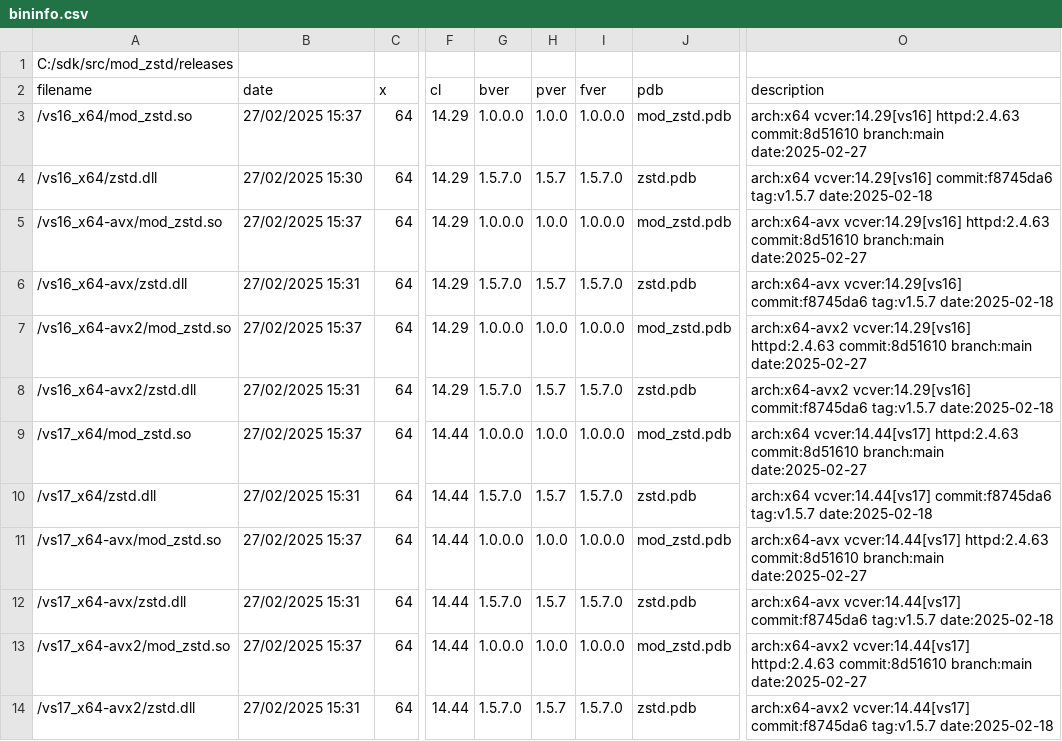
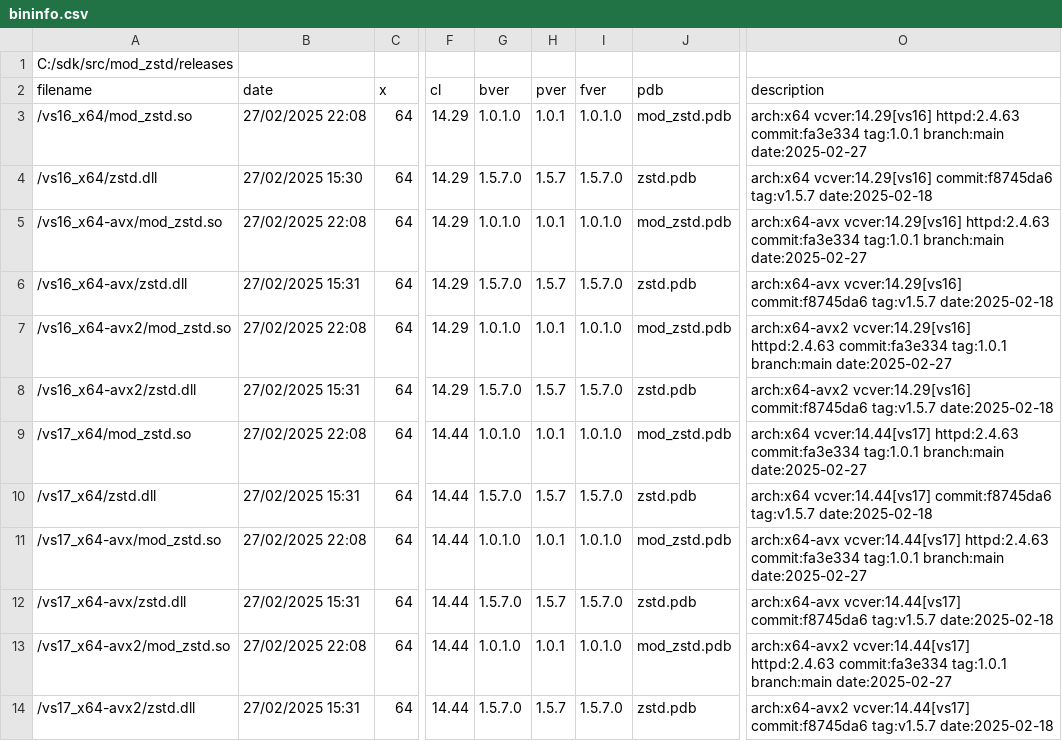
Before and after one commit to nono303/mod_zstd, a CSV file: bininfo.csv, drawn as a sheet; only a part is shown, gaps mark what is left out; the diff names each change by its address in the sheet, - before the commit and + after, or states it on an @@ line.

```diff
--- a/bininfo.csv
+++ b/bininfo.csv
-B3 (date): 27/02/2025 15:37
+B3 (date): 27/02/2025 22:08
-G3 (bver): 1.0.0.0
+G3 (bver): 1.0.1.0
-H3 (pver): 1.0.0
+H3 (pver): 1.0.1
-I3 (fver): 1.0.0.0
+I3 (fver): 1.0.1.0
-O3 (description): …vcver:14.29[vs16] httpd:2.4.63 commit:8d51610 branch:main date:2025-02-27
+O3 (description): …vcver:14.29[vs16] httpd:2.4.63 commit:fa3e334 tag:1.0.1 branch:main date:2025-02-27
-B5 (date): 27/02/2025 15:37
+B5 (date): 27/02/2025 22:08
-G5 (bver): 1.0.0.0
+G5 (bver): 1.0.1.0
-H5 (pver): 1.0.0
+H5 (pver): 1.0.1
-I5 (fver): 1.0.0.0
+I5 (fver): 1.0.1.0
-O5 (description): …vcver:14.29[vs16] httpd:2.4.63 commit:8d51610 branch:main date:2025-02-27
+O5 (description): …vcver:14.29[vs16] httpd:2.4.63 commit:fa3e334 tag:1.0.1 branch:main date:2025-02-27
-B7 (date): 27/02/2025 15:37
+B7 (date): 27/02/2025 22:08
-G7 (bver): 1.0.0.0
+G7 (bver): 1.0.1.0
-H7 (pver): 1.0.0
+H7 (pver): 1.0.1
-I7 (fver): 1.0.0.0
+I7 (fver): 1.0.1.0
-O7 (description): …vcver:14.29[vs16] httpd:2.4.63 commit:8d51610 branch:main date:2025-02-27
+O7 (description): …vcver:14.29[vs16] httpd:2.4.63 commit:fa3e334 tag:1.0.1 branch:main date:2025-02-27
-B9 (date): 27/02/2025 15:37
+B9 (date): 27/02/2025 22:08
-G9 (bver): 1.0.0.0
+G9 (bver): 1.0.1.0
-H9 (pver): 1.0.0
+H9 (pver): 1.0.1
-I9 (fver): 1.0.0.0
+I9 (fver): 1.0.1.0
-O9 (description): …vcver:14.44[vs17] httpd:2.4.63 commit:8d51610 branch:main date:2025-02-27
+O9 (description): …vcver:14.44[vs17] httpd:2.4.63 commit:fa3e334 tag:1.0.1 branch:main date:2025-02-27
-B11 (date): 27/02/2025 15:37
+B11 (date): 27/02/2025 22:08
-G11 (bver): 1.0.0.0
+G11 (bver): 1.0.1.0
-H11 (pver): 1.0.0
+H11 (pver): 1.0.1
-I11 (fver): 1.0.0.0
+I11 (fver): 1.0.1.0
-O11 (description): …vcver:14.44[vs17] httpd:2.4.63 commit:8d51610 branch:main date:2025-02-27
+O11 (description): …vcver:14.44[vs17] httpd:2.4.63 commit:fa3e334 tag:1.0.1 branch:main date:2025-02-27
-B13 (date): 27/02/2025 15:37
+B13 (date): 27/02/2025 22:08
-G13 (bver): 1.0.0.0
+G13 (bver): 1.0.1.0
-H13 (pver): 1.0.0
+H13 (pver): 1.0.1
-I13 (fver): 1.0.0.0
+I13 (fver): 1.0.1.0
-O13 (description): …vcver:14.44[vs17] httpd:2.4.63 commit:8d51610 branch:main date:2025-02-27
+O13 (description): …vcver:14.44[vs17] httpd:2.4.63 commit:fa3e334 tag:1.0.1 branch:main date:2025-02-27
```
Also changed, not shown: 3 other files.
